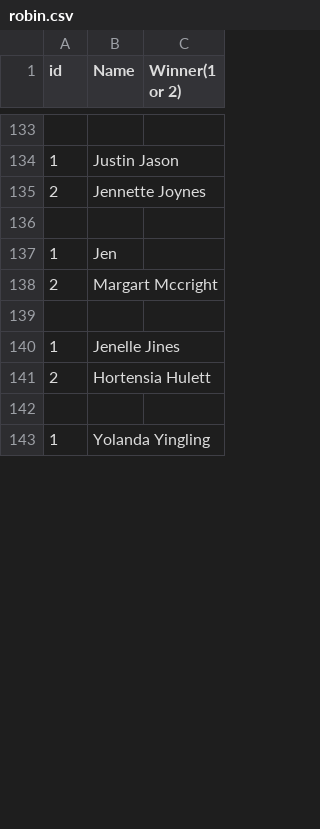
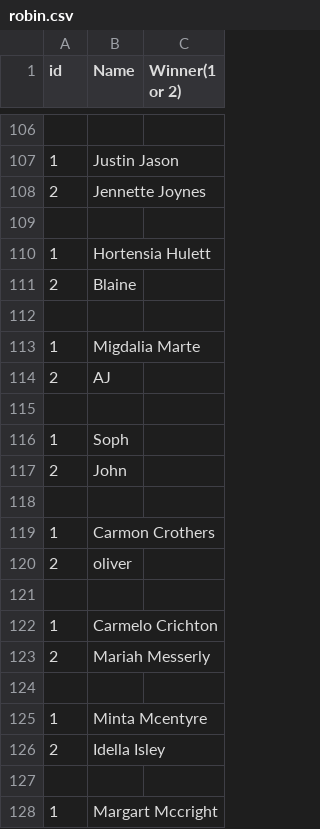
Before and after one commit to kaed1046/SmashTourney, a CSV file: robin.csv, drawn as a sheet; only a part is shown, gaps mark what is left out; the diff covers the shown part only.

```diff
--- a/robin.csv
+++ b/robin.csv
@@ -136,8 +109,20 @@ id,Name,Winner(1 or 2),,
 
-1,Jen,
-2,Margart Mccright,
+1,Hortensia Hulett,
+2,Blaine,
 
-1,Jenelle Jines,
-2,Hortensia Hulett,
+1,Migdalia Marte,
+2,AJ,
 
-1,Yolanda Yingling,
+1,Soph,
+2,John,
+
+1,Carmon Crothers,
+2,oliver,
+
+1,Carmelo Crichton,
+2,Mariah Messerly,
+
+1,Minta Mcentyre,
+2,Idella Isley,
+
+1,Margart Mccright,
```
Also changed, not shown: 62 added rows, 69 removed rows, 43 moved rows and 4 edited cells elsewhere in this file, out/production/SmashTourney/robin.csv, 2 other files.
